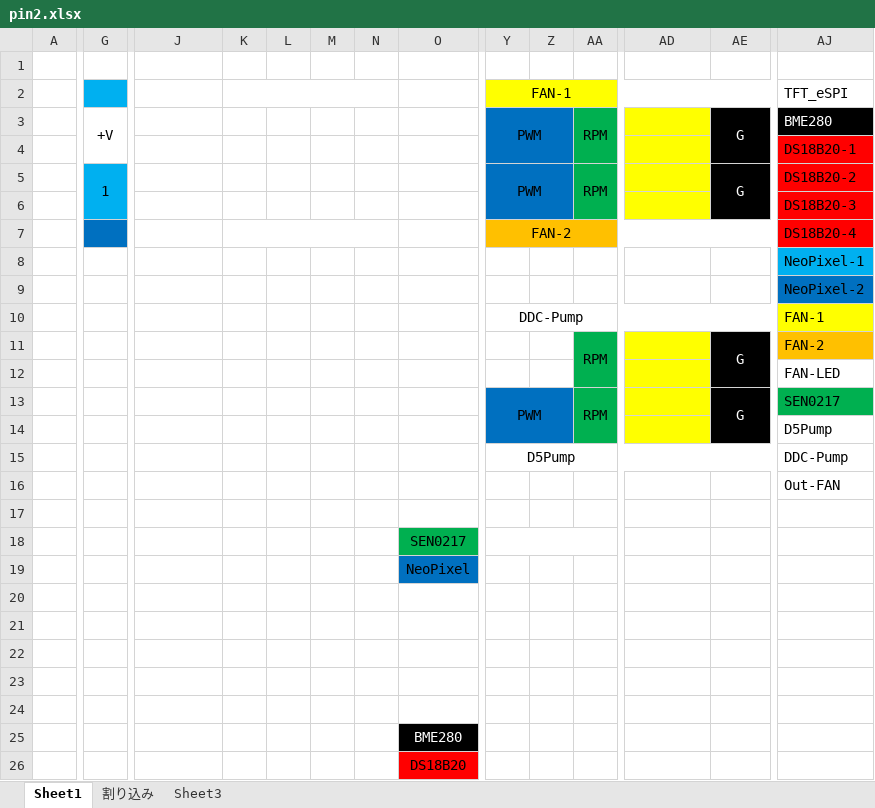
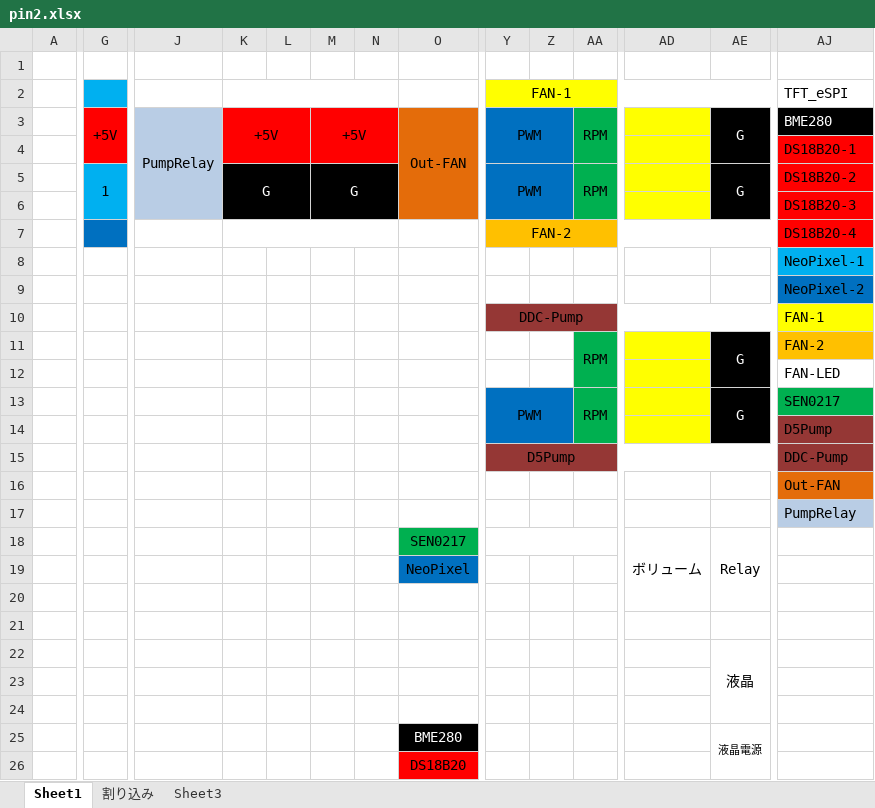
Before and after one commit to AkiNaruse/ESP32_WaterCoolingSystem, an Excel workbook: old/temp01/pin2.xlsx, sheet Sheet1, drawn as a sheet; only a part is shown, gaps mark what is left out; values as stored, in another font and other column widths than the file's, no borders; charts and pictures not drawn; the diff covers the shown part only; the diff names each change by its address in the sheet, - before the commit and + after, or states it on an @@ line.

```diff
--- a/old/temp01/pin2.xlsx (sheet Sheet1)
+++ b/old/temp01/pin2.xlsx (sheet Sheet1)
-G3: +V
+G3: +5V
-G3:G4 fill: none
+G3:G4 fill: #FF0000
-J3: (empty)
+J3: PumpRelay
-J3:J6 fill: none
+J3:J6 fill: #B9CDE5
+J3:J6 merged
-K3: (empty)
+K3: +5V
-K3:N4 fill: none
+K3:N4 fill: #FF0000
+K3:L4 merged
-M3: (empty)
+M3: +5V
+M3:N4 merged
-O3: (empty)
+O3: Out-FAN
-O3:O6 fill: none
+O3:O6 fill: #E46C0A
+O3:O6 merged
-K5: (empty)
+K5: G
-K5:N6 fill: none
+K5:N6 fill: #000000
+K5:L6 merged
-M5: (empty)
+M5: G
+M5:N6 merged
-Y10:AE10 fill: none
+Y10:AE10 fill: #953735
-AJ14:AJ15 fill: none
+AJ14:AJ15 fill: #953735
-Y15:AE15 fill: none
+Y15:AE15 fill: #953735
-AJ16 fill: none
+AJ16 fill: #E46C0A
-AJ17: (empty)
+AJ17: PumpRelay
-AJ17 fill: none
+AJ17 fill: #B9CDE5
-AD18: (empty)
+AD18: ボリューム
+AD18:AD20 merged
-AE18: (empty)
+AE18: Relay
+AE18:AE20 merged
-AE22: (empty)
+AE22: 液晶
+AE22:AE24 merged
-AE25: (empty)
+AE25: 液晶電源
+AE25:AE26 merged
```
Also changed, not shown: cell formats elsewhere in this sheet, 1 other file.
